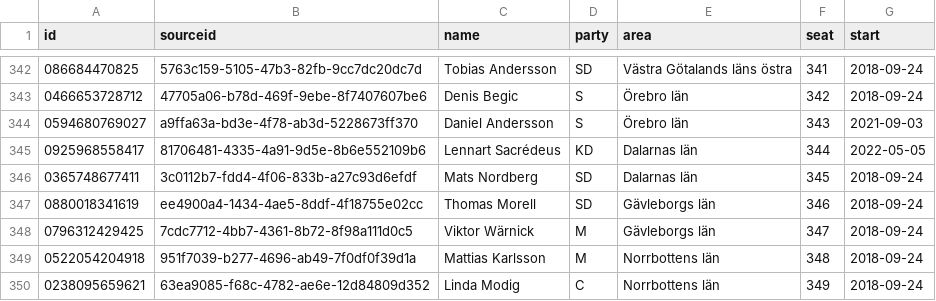
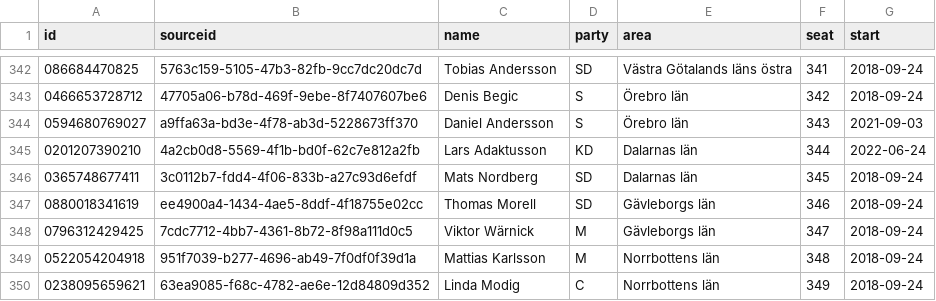
Before and after one commit to every-politician-scrapers/sweden-riksdag-api-current, a CSV file: data/official.csv, drawn as a sheet; only a part is shown, gaps mark what is left out.

```diff
--- a/data/official.csv
+++ b/data/official.csv
@@ -344,3 +344,3 @@ id,sourceid,name,party,area,seat,start
 0594680769027,a9ffa63a-bd3e-4f78-ab3d-5228673ff370,Daniel Andersson,S,Örebro län,343,2021-09-03
-0925968558417,81706481-4335-4a91-9d5e-8b6e552109b6,Lennart Sacrédeus,KD,Dalarnas län,344,2022-05-05
+0201207390210,4a2cb0d8-5569-4f1b-bd0f-62c7e812a2fb,Lars Adaktusson,KD,Dalarnas län,344,2022-06-24
 0365748677411,3c0112b7-fdd4-4f06-833b-a27c93d6efdf,Mats Nordberg,SD,Dalarnas län,345,2018-09-24
```
Also changed, not shown: data/diff.csv.
